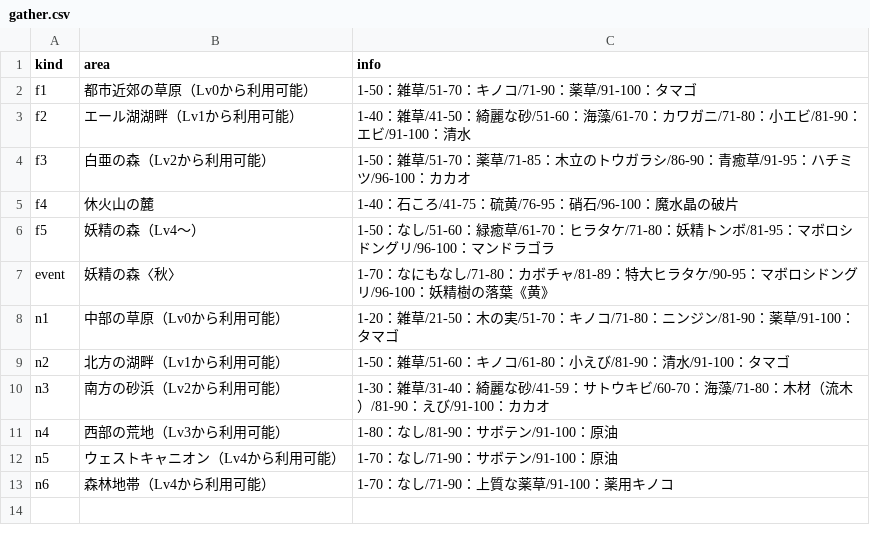
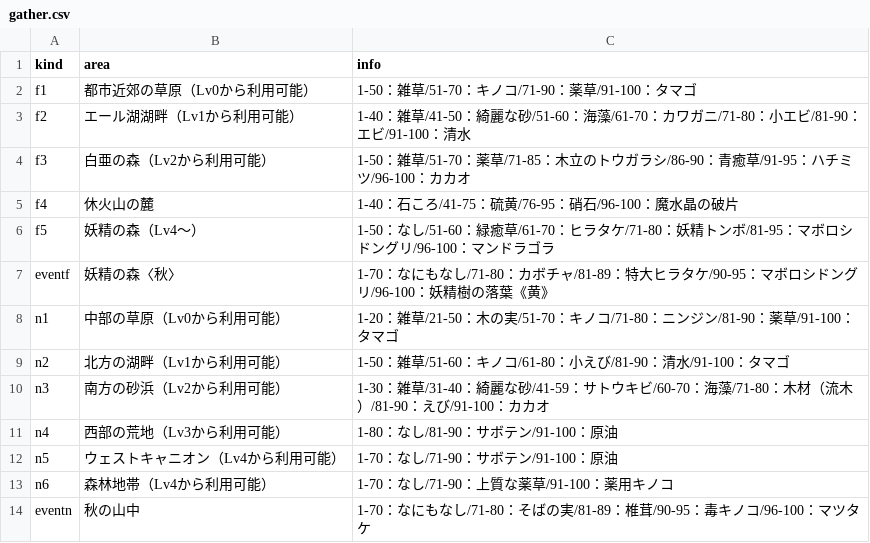
Before and after one commit to dreadnoughtB3/discord-bot-for-stellaria, a CSV file: data/gather.csv, drawn as a sheet.

Commit message:
add nocturne event gather location

```diff
--- a/data/gather.csv
+++ b/data/gather.csv
@@ -6,3 +6,3 @@ f4,休火山の麓,1-40：石ころ/41-75：硫黄/76-95：硝石/96-100：魔
 f5,妖精の森（Lv4〜）,1-50：なし/51-60：緑癒草/61-70：ヒラタケ/71-80：妖精トンボ/81-95：マボロシドングリ/96-100：マンドラゴラ
-event,妖精の森〈秋〉,1-70：なにもなし/71-80：カボチャ/81-89：特大ヒラタケ/90-95：マボロシドングリ/96-100：妖精樹の落葉《黄》
+eventf,妖精の森〈秋〉,1-70：なにもなし/71-80：カボチャ/81-89：特大ヒラタケ/90-95：マボロシドングリ/96-100：妖精樹の落葉《黄》
 n1,中部の草原（Lv0から利用可能）,1-20：雑草/21-50：木の実/51-70：キノコ/71-80：ニンジン/81-90：薬草/91-100：タマゴ
@@ -13 +13,2 @@ n5,ウェストキャニオン（Lv4から利用可能）,1-70：なし/71-90：
 n6,森林地帯（Lv4から利用可能）,1-70：なし/71-90：上質な薬草/91-100：薬用キノコ
+eventn,秋の山中,1-70：なにもなし/71-80：そばの実/81-89：椎茸/90-95：毒キノコ/96-100：マツタケ
```
